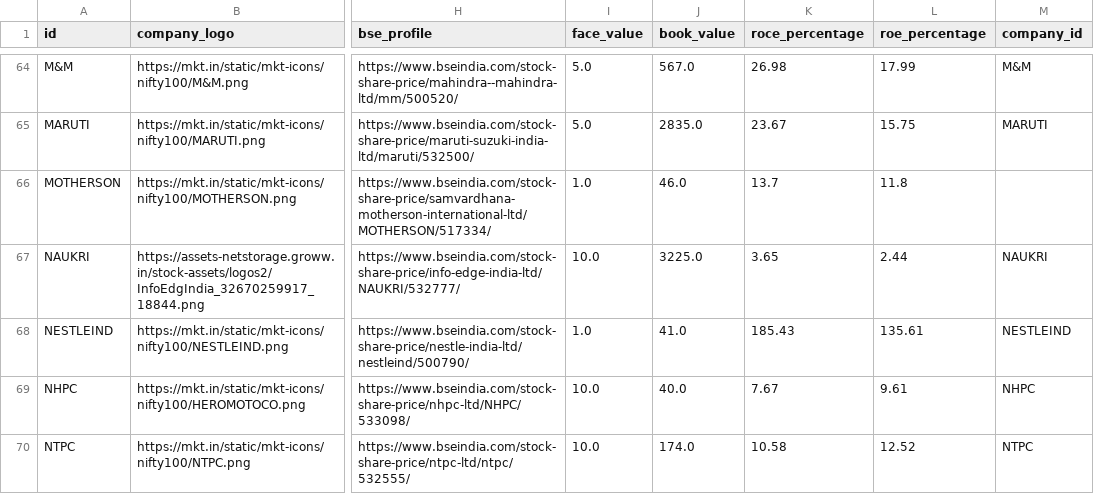
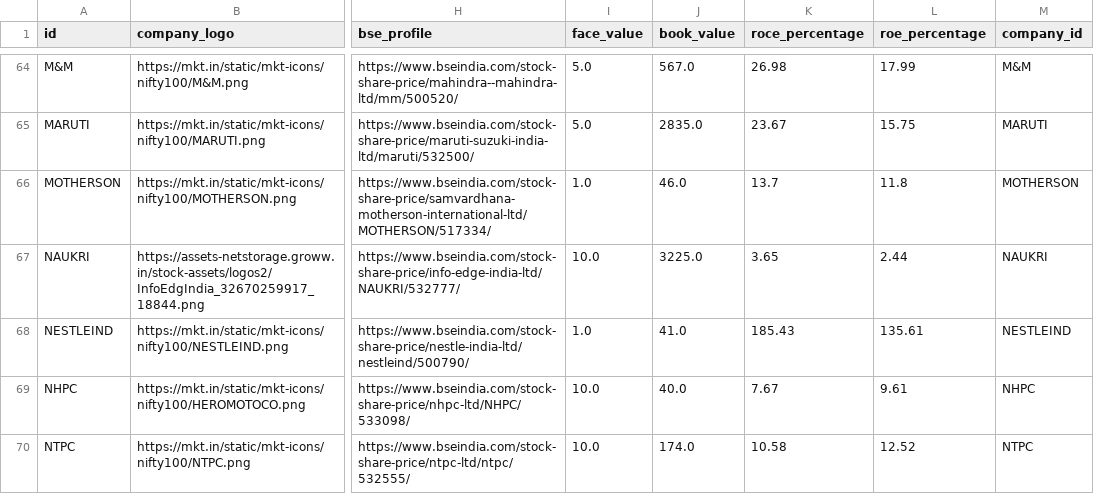
Before and after one commit to Bhagyesh-9970/N100-Financial-Intelligence, a CSV file: data/interim/cleaned/companies.csv, drawn as a sheet; only a part is shown, gaps mark what is left out; the diff covers the shown part only; the diff names each change by its address in the sheet, - before the commit and + after, or states it on an @@ line.

```diff
--- a/data/interim/cleaned/companies.csv
+++ b/data/interim/cleaned/companies.csv
-M66 (company_id): (empty)
+M66 (company_id): MOTHERSON
```
Also changed, not shown: 8 edited cells elsewhere in this file, data/interim/cleaned/analysis.csv, data/interim/validated/analysis.csv, 2 other files.
